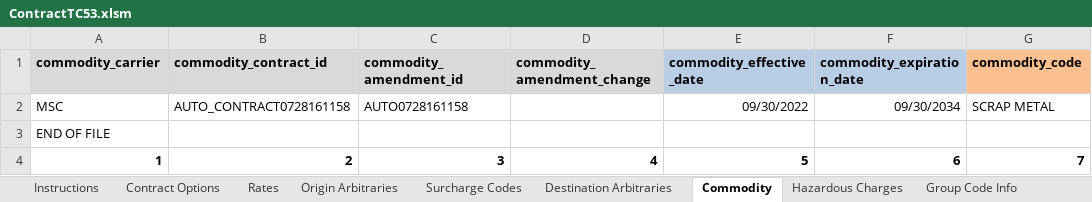
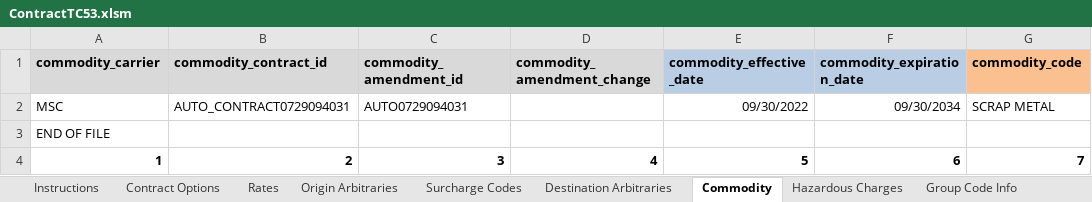
Before and after one commit to rmsautomation/TestAutomation_RMS_Prod, an Excel workbook: Stores/Files/ContractTC53.xlsm, sheet Commodity, drawn as a sheet; only a part is shown; values as stored, in another font and other column widths than the file's, no borders; the diff names each change by its address in the sheet, - before the commit and + after, or states it on an @@ line.

```diff
--- a/Stores/Files/ContractTC53.xlsm (sheet Commodity)
+++ b/Stores/Files/ContractTC53.xlsm (sheet Commodity)
-B2 (commodity_contract_id): AUTO_CONTRACT0728161158
+B2 (commodity_contract_id): AUTO_CONTRACT0729094031
-C2 (commodity_amendment_id): AUTO0728161158
+C2 (commodity_amendment_id): AUTO0729094031
```
Also changed, not shown: sheet Rates, 17 other files.
